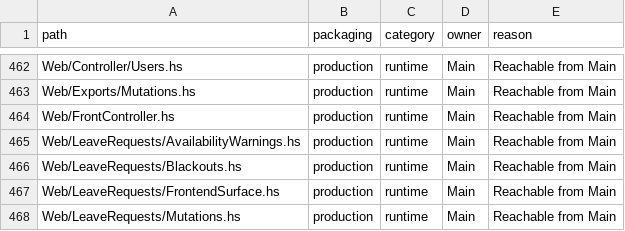
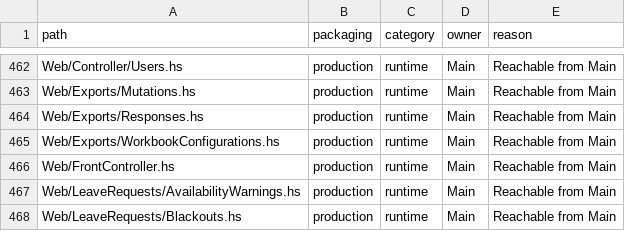
Before and after one commit to BeaudanBrown/ihp-roster, a TSV file: Config/nix/production-module-inventory.tsv, drawn as a sheet; only a part is shown, gaps mark what is left out; the shorter side is filled out with more unchanged rows; the diff names each change by its address in the sheet, - before the commit and + after, or states it on an @@ line.

Commit message:
refactor: deepen saved Payroll Workbook workflows (#511)
Move nominal request adaptation, draft/error precedence and create/edit completion into a focused Web workflow. Centralize saved-configuration responses and use the shared dialog clear helper; retain the existing deep delete mutation, all locks/transactions and IHP permission gates. Reuse canonical Hasql classification and ordered family insertion, and regenerate production ownership inventories.

No schema or persisted-data contract change; no migration needed. Standalone create transaction behavior is intentionally unchanged pending the separately approved #520 follow-up.

```diff
--- a/Config/nix/production-module-inventory.tsv
+++ b/Config/nix/production-module-inventory.tsv
+row 464: Web/Exports/Responses.hs | production | runtime | Main | Reachable from Main
+row 465: Web/Exports/WorkbookConfigurations.hs | production | runtime | Main | Reachable from Main
```
Also changed, not shown: Config/nix/production-package-dependency-inventory.tsv, 6 other files.
